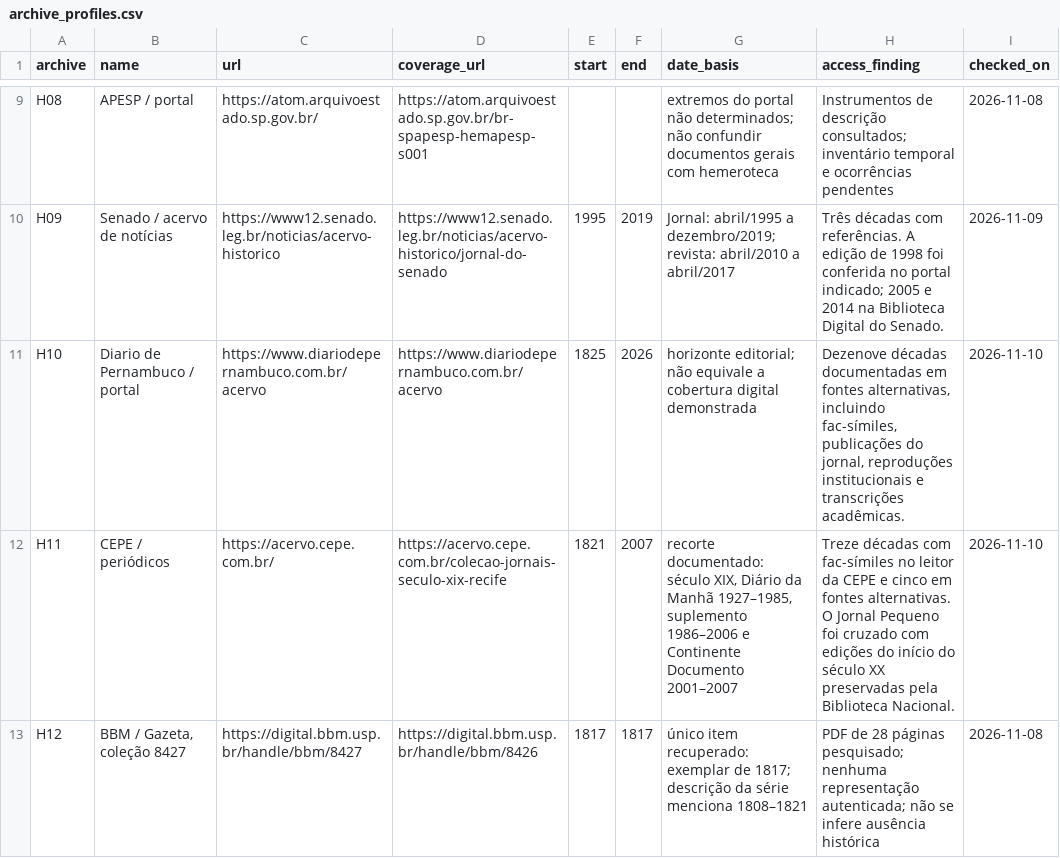
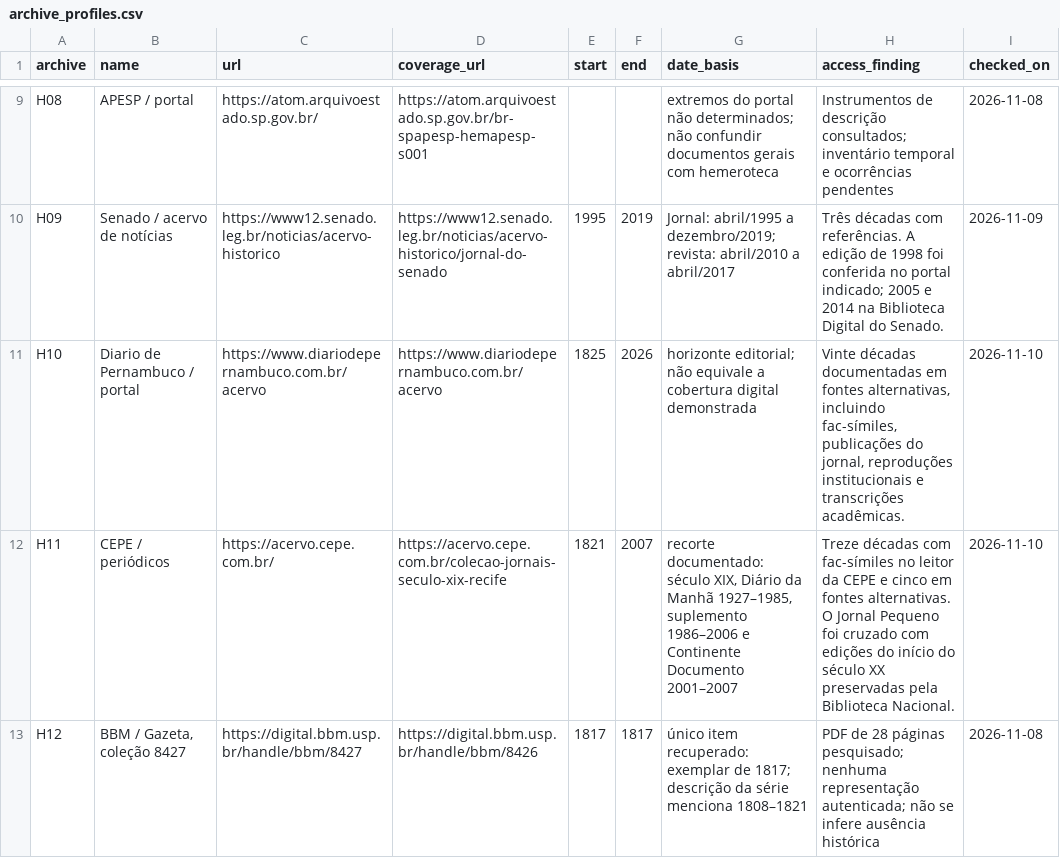
Before and after one commit to murilloed/historia-riso-escrito-portugues, a CSV file: data/archive_profiles.csv, drawn as a sheet; only a part is shown, gaps mark what is left out.

```diff
--- a/data/archive_profiles.csv
+++ b/data/archive_profiles.csv
@@ -10,3 +10,3 @@ H08,APESP / portal,https://atom.arquivoestado.sp.gov.br/,https://atom.arquivoest
 H09,Senado / acervo de notícias,https://www12.senado.leg.br/noticias/acervo-historico,https://www12.senado.leg.br/noticias/acervo-historico/jornal-do-senado,1995,2019,Jornal: abril/1995 a dezembro/2019; revista: abril/2010 a abril/2017,Três décadas com referências. A edição de 1998 foi conferida no portal indicado; 2005 e 2014 na Biblioteca Digital do Senado.,2026-11-09
-H10,Diario de Pernambuco / portal,https://www.diariodepernambuco.com.br/acervo,https://www.diariodepernambuco.com.br/acervo,1825,2026,horizonte editorial; não equivale a cobertura digital demonstrada,"Dezenove décadas documentadas em fontes alternativas, incluindo fac-símiles, publicações do jornal, reproduções institucionais e transcrições acadêmicas.",2026-11-10
+H10,Diario de Pernambuco / portal,https://www.diariodepernambuco.com.br/acervo,https://www.diariodepernambuco.com.br/acervo,1825,2026,horizonte editorial; não equivale a cobertura digital demonstrada,"Vinte décadas documentadas em fontes alternativas, incluindo fac-símiles, publicações do jornal, reproduções institucionais e transcrições acadêmicas.",2026-11-10
 H11,CEPE / periódicos,https://acervo.cepe.com.br/,https://acervo.cepe.com.br/colecao-jornais-seculo-xix-recife,1821,2007,"recorte documentado: século XIX, Diário da Manhã 1927–1985, suplemento 1986–2006 e Continente Documento 2001–2007",Treze décadas com fac-símiles no leitor da CEPE e cinco em fontes alternativas. O Jornal Pequeno foi cruzado com edições do início do século XX preservadas pela Biblioteca Nacional.,2026-11-10
```
Also changed, not shown: data/archive_decade_matrix.csv, data/archive_decade_references.csv, 22 other files.
